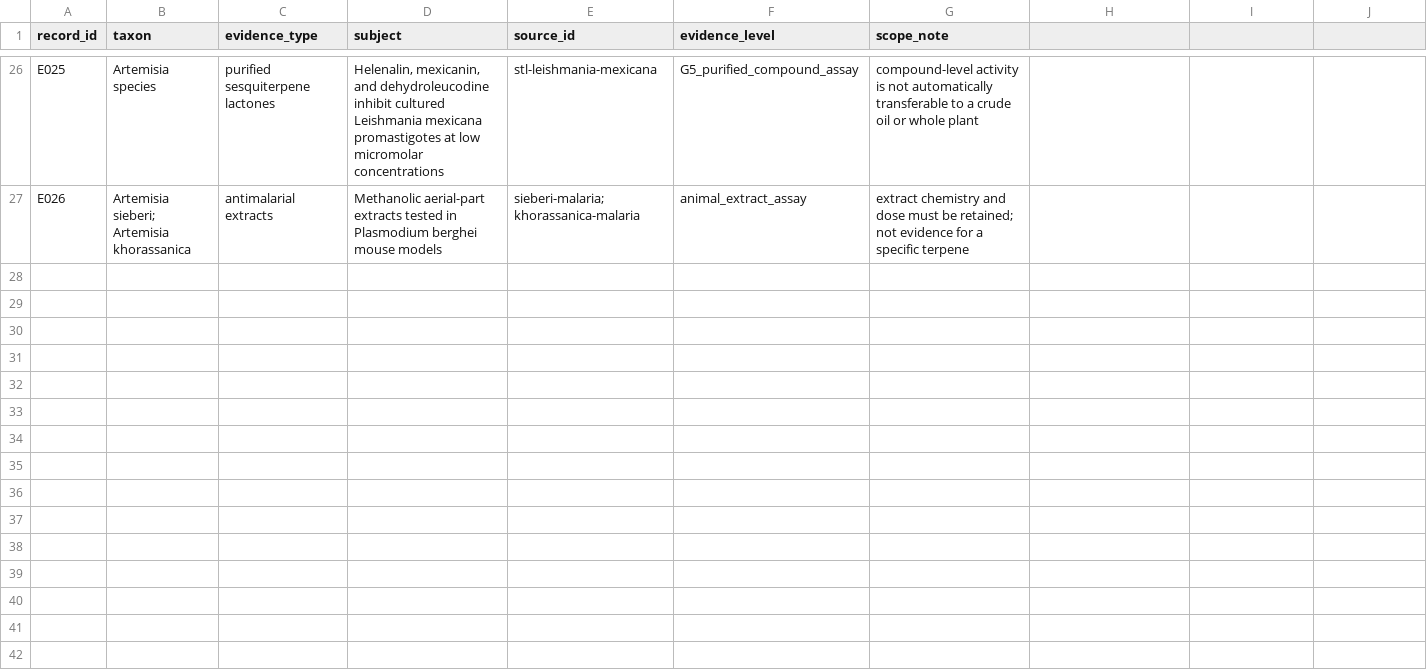
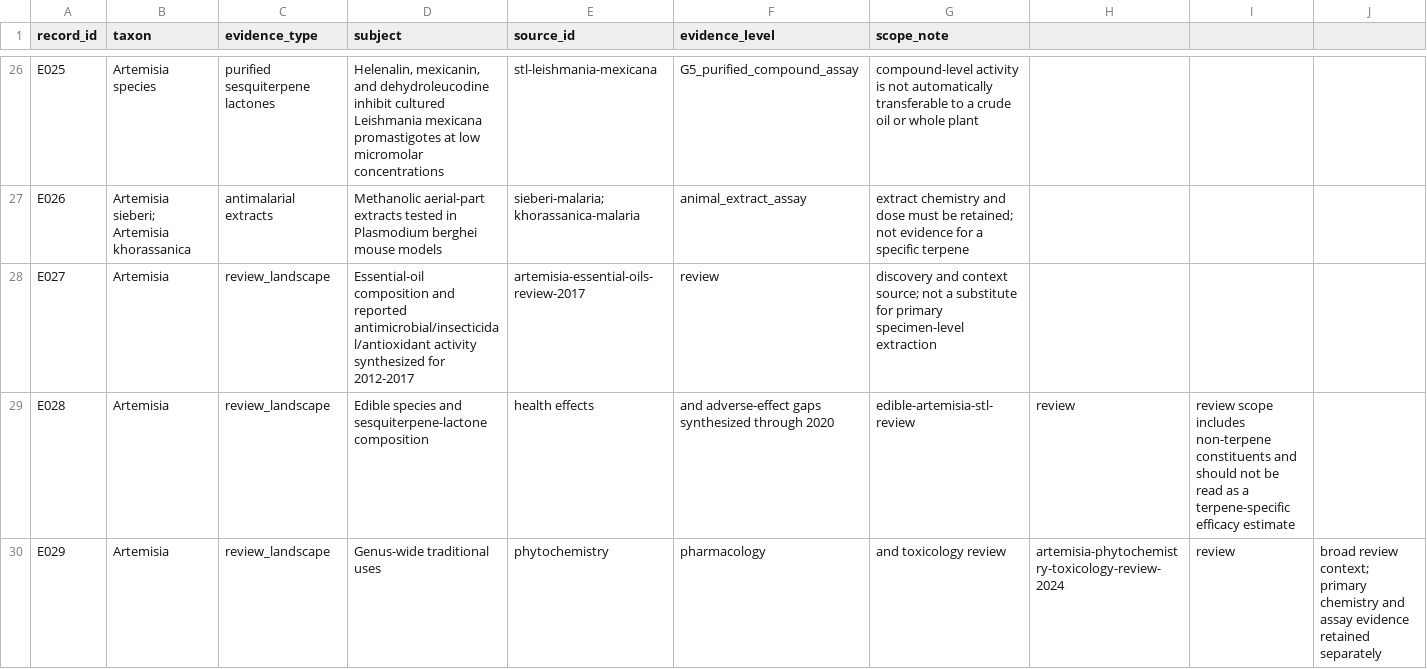
Before and after one commit to dcmcshan/artemisia, a CSV file: manuscript/evidence-matrix.csv, drawn as a sheet; only a part is shown, gaps mark what is left out.

Commit message:
Expand Artemisia review landscape sources

```diff
--- a/manuscript/evidence-matrix.csv
+++ b/manuscript/evidence-matrix.csv
@@ -27 +27,4 @@ E025,Artemisia species,purified sesquiterpene lactones,"Helenalin, mexicanin, an
 E026,Artemisia sieberi; Artemisia khorassanica,antimalarial extracts,Methanolic aerial-part extracts tested in Plasmodium berghei mouse models,sieberi-malaria; khorassanica-malaria,animal_extract_assay,extract chemistry and dose must be retained; not evidence for a specific terpene
+E027,Artemisia,review_landscape,Essential-oil composition and reported antimicrobial/insecticidal/antioxidant activity synthesized for 2012-2017,artemisia-essential-oils-review-2017,review,discovery and context source; not a substitute for primary specimen-level extraction
+E028,Artemisia,review_landscape,Edible species and sesquiterpene-lactone composition, health effects, and adverse-effect gaps synthesized through 2020,edible-artemisia-stl-review,review,review scope includes non-terpene constituents and should not be read as a terpene-specific efficacy estimate
+E029,Artemisia,review_landscape,Genus-wide traditional uses, phytochemistry, pharmacology, and toxicology review,artemisia-phytochemistry-toxicology-review-2024,review, broad review context; primary chemistry and assay evidence retained separately
```
Also changed, not shown: 3 other files.
